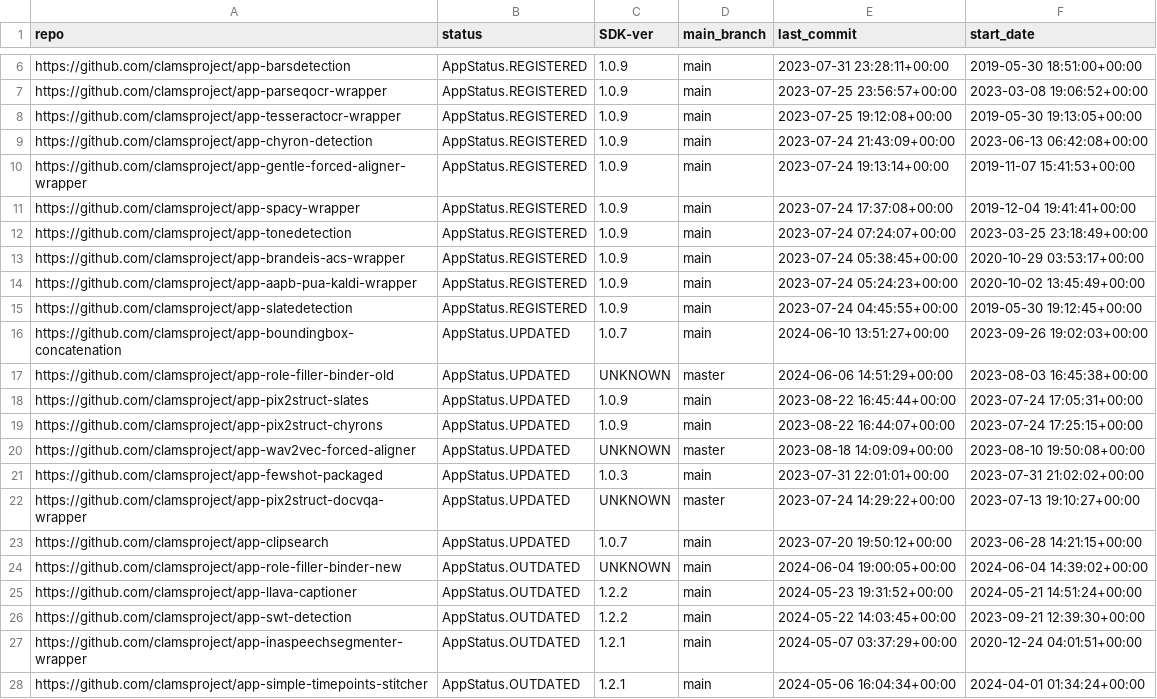
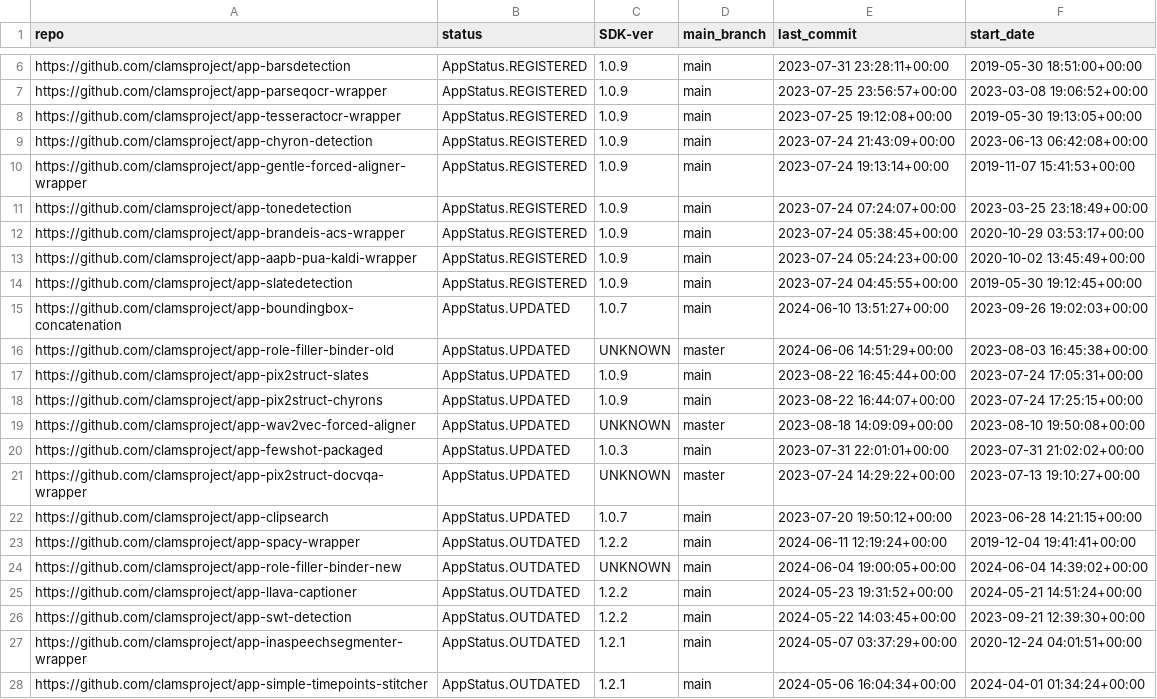
Before and after one commit to clamsproject/apps, a CSV file: clams-apps-repos.csv, drawn as a sheet; only a part is shown, gaps mark what is left out.

Commit message:
updating app development dashboard file

```diff
--- a/clams-apps-repos.csv
+++ b/clams-apps-repos.csv
@@ -10,3 +10,2 @@ https://github.com/clamsproject/app-chyron-detection,AppStatus.REGISTERED,1.0.9,
 https://github.com/clamsproject/app-gentle-forced-aligner-wrapper,AppStatus.REGISTERED,1.0.9,main,2023-07-24 19:13:14+00:00,2019-11-07 15:41:53+00:00
-https://github.com/clamsproject/app-spacy-wrapper,AppStatus.REGISTERED,1.0.9,main,2023-07-24 17:37:08+00:00,2019-12-04 19:41:41+00:00
 https://github.com/clamsproject/app-tonedetection,AppStatus.REGISTERED,1.0.9,main,2023-07-24 07:24:07+00:00,2023-03-25 23:18:49+00:00
@@ -23,2 +22,3 @@ https://github.com/clamsproject/app-pix2struct-docvqa-wrapper,AppStatus.UPDATED,
 https://github.com/clamsproject/app-clipsearch,AppStatus.UPDATED,1.0.7,main,2023-07-20 19:50:12+00:00,2023-06-28 14:21:15+00:00
+https://github.com/clamsproject/app-spacy-wrapper,AppStatus.OUTDATED,1.2.2,main,2024-06-11 12:19:24+00:00,2019-12-04 19:41:41+00:00
 https://github.com/clamsproject/app-role-filler-binder-new,AppStatus.OUTDATED,UNKNOWN,main,2024-06-04 19:00:05+00:00,2024-06-04 14:39:02+00:00
```
